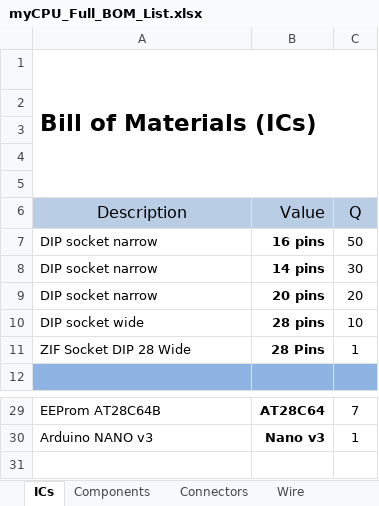
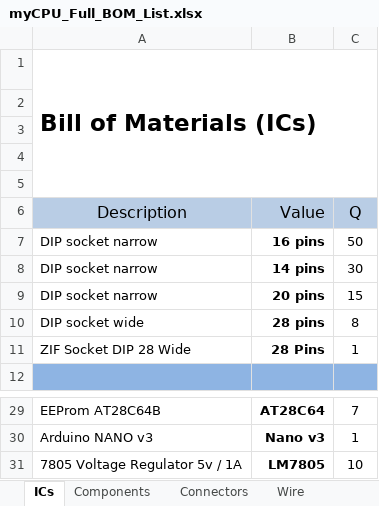
Before and after one commit to mylabpcb/myCPU, an Excel workbook: Bom Lists/myCPU_Full_BOM_List.xlsx, sheet ICs, drawn as a sheet; only a part is shown, gaps mark what is left out; values as stored, in another font and other column widths than the file's, no borders; charts and pictures and conditional formats not drawn; the diff names each change by its address in the sheet, - before the commit and + after, or states it on an @@ line.

```diff
--- a/Bom Lists/myCPU_Full_BOM_List.xlsx (sheet ICs)
+++ b/Bom Lists/myCPU_Full_BOM_List.xlsx (sheet ICs)
-C9 (Q): 20
+C9 (Q): 15
-C10 (Q): 10
+C10 (Q): 8
+row 31: 7805 Voltage Regulator 5v / 1A | LM7805 | 10
```
Also changed, not shown: sheet Components, Bom Lists/myCPU_Full_BOM_List_Rounded.xlsx, 21 other files.
